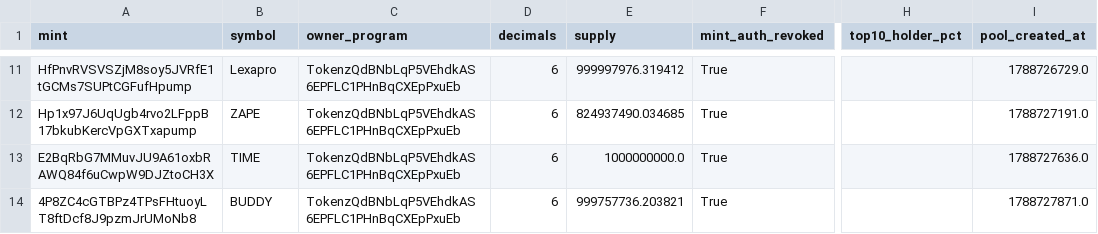
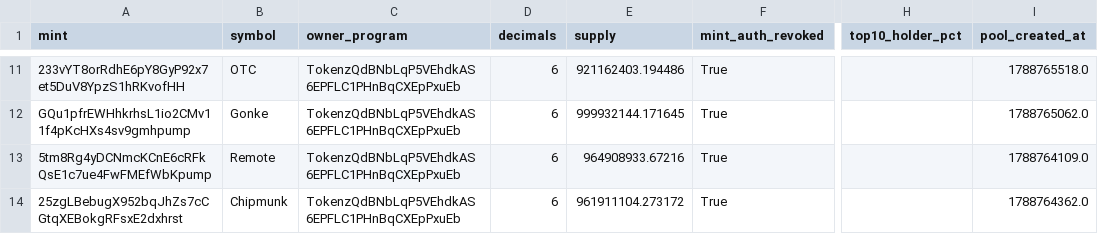
Before and after one commit to betaanoiar1-gif/solmeme, a CSV file: reports/live_tokens.csv, drawn as a sheet; only a part is shown, gaps mark what is left out; the diff covers the shown part only; the diff names each change by its address in the sheet, - before the commit and + after, or states it on an @@ line.

```diff
--- a/reports/live_tokens.csv
+++ b/reports/live_tokens.csv
-A11 (mint): HfPnvRVSVSZjM8soy5JVRfE1tGCMs7SUPtCGFufHpump
+A11 (mint): 233vYT8orRdhE6pY8GyP92x7et5DuV8YpzS1hRKvofHH
-B11 (symbol): Lexapro
+B11 (symbol): OTC
-E11 (supply): 999997976.319412
+E11 (supply): 921162403.194486
-I11 (pool_created_at): 1788726729.0
+I11 (pool_created_at): 1788765518.0
-A12 (mint): Hp1x97J6UqUgb4rvo2LFppB17bkubKercVpGXTxapump
+A12 (mint): GQu1pfrEWHhkrhsL1io2CMv11f4pKcHXs4sv9gmhpump
-B12 (symbol): ZAPE
+B12 (symbol): Gonke
-E12 (supply): 824937490.034685
+E12 (supply): 999932144.171645
-I12 (pool_created_at): 1788727191.0
+I12 (pool_created_at): 1788765062.0
-A13 (mint): E2BqRbG7MMuvJU9A61oxbRAWQ84f6uCwpW9DJZtoCH3X
+A13 (mint): 5tm8Rg4yDCNmcKCnE6cRFkQsE1c7ue4FwFMEfWbKpump
-B13 (symbol): TIME
+B13 (symbol): Remote
-E13 (supply): 1000000000.0
+E13 (supply): 964908933.67216
-I13 (pool_created_at): 1788727636.0
+I13 (pool_created_at): 1788764109.0
-A14 (mint): 4P8ZC4cGTBPz4TPsFHtuoyLT8ftDcf8J9pzmJrUMoNb8
+A14 (mint): 25zgLBebugX952bqJhZs7cCGtqXEBokgRFsxE2dxhrst
-B14 (symbol): BUDDY
+B14 (symbol): Chipmunk
-E14 (supply): 999757736.203821
+E14 (supply): 961911104.273172
-I14 (pool_created_at): 1788727871.0
+I14 (pool_created_at): 1788764362.0
```
Also changed, not shown: 1 added row, 1 removed row and 30 edited cells elsewhere in this file, reports/live_portfolio.csv, reports/live_signals.csv, 5 other files.
